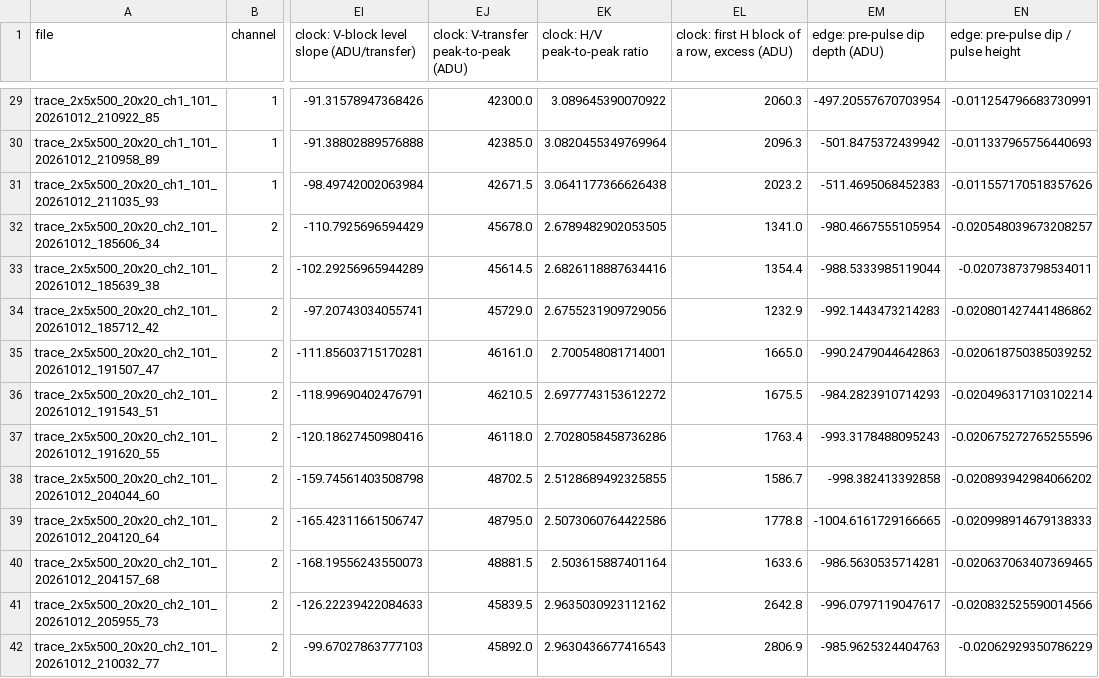
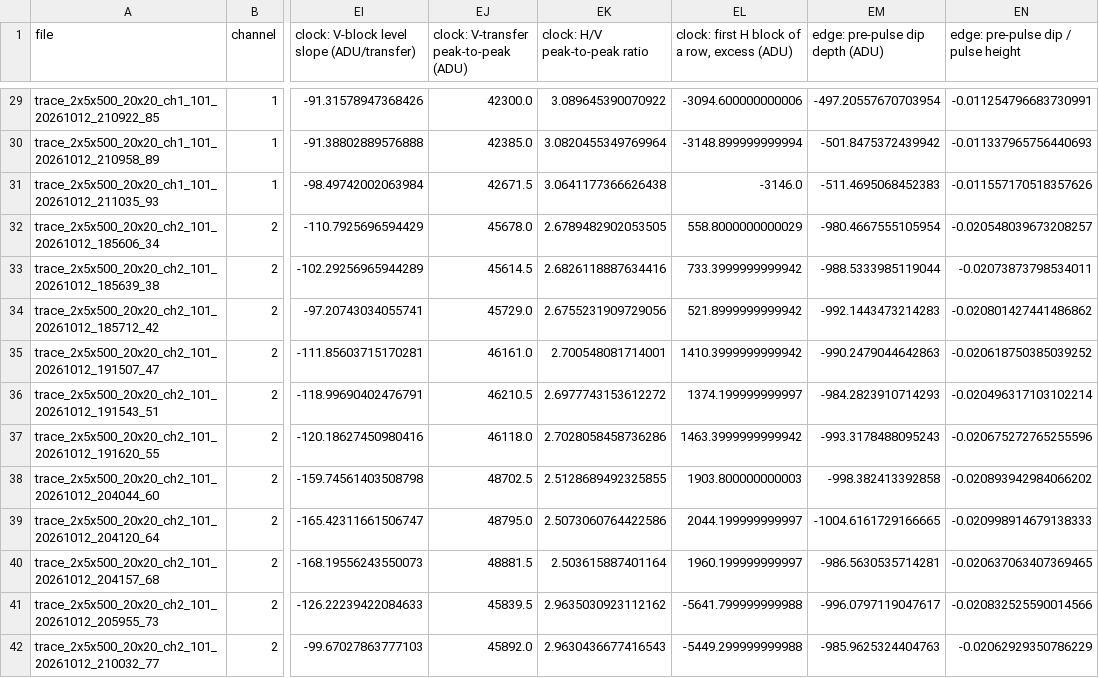
Before and after one commit to Dylan-Rosenmerkel/ccd_opt_ml, a CSV file: docs/slides/data/oct12_trace_features.csv, drawn as a sheet; only a part is shown, gaps mark what is left out; the diff covers the shown part only; the diff names each change by its address in the sheet, - before the commit and + after, or states it on an @@ line.

```diff
--- a/docs/slides/data/oct12_trace_features.csv
+++ b/docs/slides/data/oct12_trace_features.csv
-EL29: 2060.3
+EL29: -3094.600000000006
-EL30: 2096.3
+EL30: -3148.899999999994
-EL31: 2023.2
+EL31: -3146.0
-EL32: 1341.0
+EL32: 558.8000000000029
-EL33: 1354.4
+EL33: 733.3999999999942
-EL34: 1232.9
+EL34: 521.8999999999942
-EL35: 1665.0
+EL35: 1410.3999999999942
-EL36: 1675.5
+EL36: 1374.199999999997
-EL37: 1763.4
+EL37: 1463.3999999999942
-EL38: 1586.7
+EL38: 1903.800000000003
-EL39: 1778.8
+EL39: 2044.199999999997
-EL40: 1633.6
+EL40: 1960.199999999997
-EL41: 2642.8
+EL41: -5641.799999999988
-EL42: 2806.9
+EL42: -5449.299999999988
```
Also changed, not shown: 45 edited cells elsewhere in this file, lvl1/feature_study/feature_table.csv, 19 other files.
